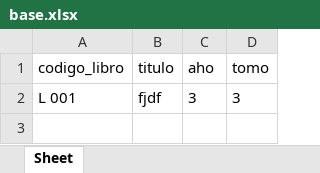
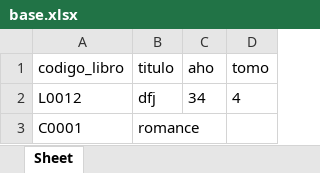
Before and after one commit to abi76416949/MantenimientoLibros, an Excel workbook: base.xlsx, sheet Sheet, drawn as a sheet; values as stored, in another font and other column widths than the file's, no borders; removed rows and columns are numbered as before the commit, all else as after; the diff names each change by its address in the sheet, - before the commit and + after, or states it on an @@ line.

```diff
--- a/base.xlsx (sheet Sheet)
+++ b/base.xlsx (sheet Sheet)
-row 2: L 001 | fjdf | 3 | 3
+row 2: L0012 | dfj | 34 | 4
+row 3: C0001 | romance
```
Also changed, not shown: 5 other files.
